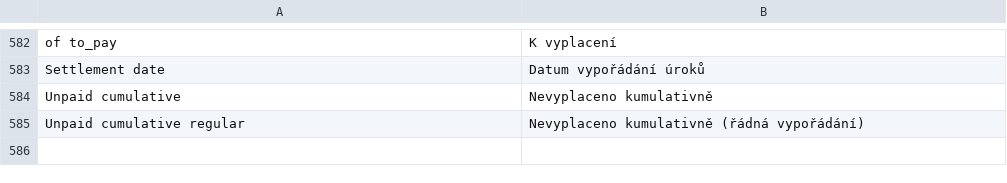
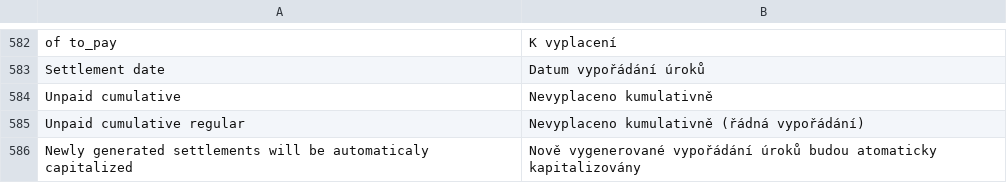
Before and after one commit to martinkulich/maur-creditors, a CSV file: data/translations/messages.csv, drawn as a sheet; only a part is shown, gaps mark what is left out.

```diff
--- a/data/translations/messages.csv
+++ b/data/translations/messages.csv
@@ -585 +585,2 @@ Unpaid cumulative;Nevyplaceno kumulativně
 Unpaid cumulative regular;Nevyplaceno kumulativně (řádná vypořádání)
+Newly generated settlements will be automaticaly capitalized;Nově vygenerované vypořádání úroků budou atomaticky kapitalizovány
```
Also changed, not shown: 17 other files.
